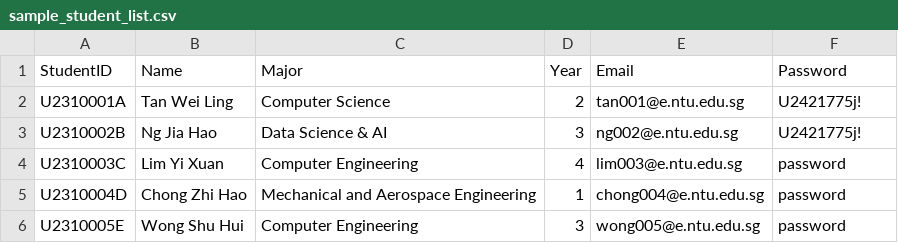
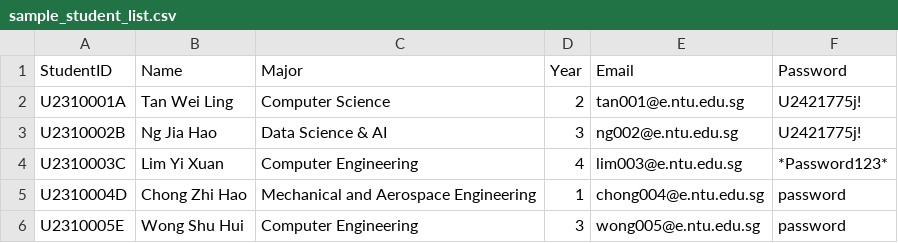
Before and after one commit to Aryand43/SC2002-Project, a CSV file: assets/testcases/sample_student_list.csv, drawn as a sheet.

```diff
--- a/assets/testcases/sample_student_list.csv
+++ b/assets/testcases/sample_student_list.csv
@@ -3,3 +3,3 @@ U2310001A,Tan Wei Ling,Computer Science,2,tan001@e.ntu.edu.sg,U2421775j!
 U2310002B,Ng Jia Hao,Data Science & AI,3,ng002@e.ntu.edu.sg,U2421775j!
-U2310003C,Lim Yi Xuan,Computer Engineering,4,lim003@e.ntu.edu.sg,password
+U2310003C,Lim Yi Xuan,Computer Engineering,4,lim003@e.ntu.edu.sg,*Password123*
 U2310004D,Chong Zhi Hao,Mechanical and Aerospace Engineering,1,chong004@e.ntu.edu.sg,password
```
Also changed, not shown: assets/testcases/internship_list.csv, assets/testcases/sample_company_representative_list.csv, 1 other file.
